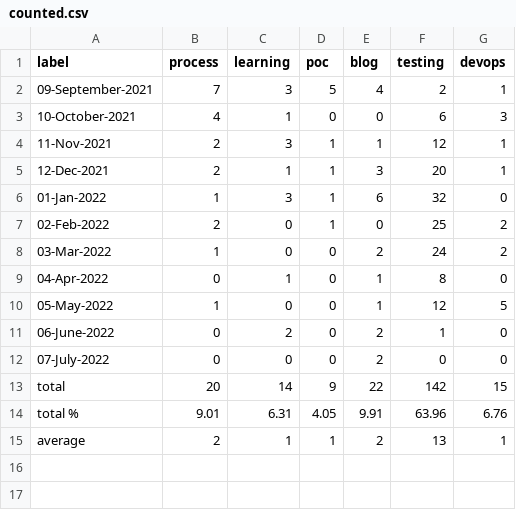
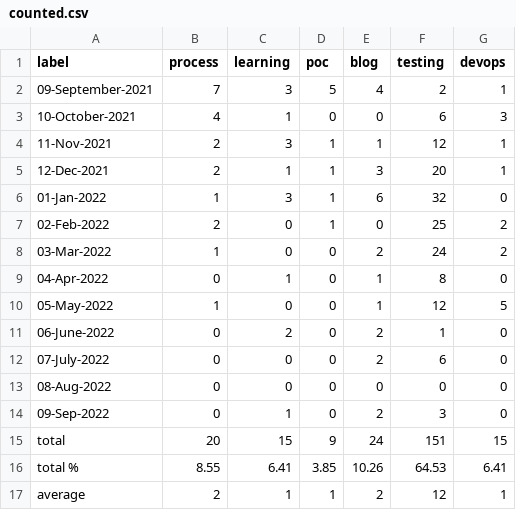
Before and after one commit to helloextend/weekly-logs, a CSV file: counted.csv, drawn as a sheet.

```diff
--- a/counted.csv
+++ b/counted.csv
@@ -11,5 +11,7 @@ label,process,learning,poc,blog,testing,devops
 06-June-2022,0,2,0,2,1,0
-07-July-2022,0,0,0,2,0,0
-total,20,14,9,22,142,15
-total %,9.01,6.31,4.05,9.91,63.96,6.76
-average,2,1,1,2,13,1
+07-July-2022,0,0,0,2,6,0
+08-Aug-2022,0,0,0,0,0,0
+09-Sep-2022,0,1,0,2,3,0
+total,20,15,9,24,151,15
+total %,8.55,6.41,3.85,10.26,64.53,6.41
+average,2,1,1,2,12,1
```
Also changed, not shown: 6 other files.
